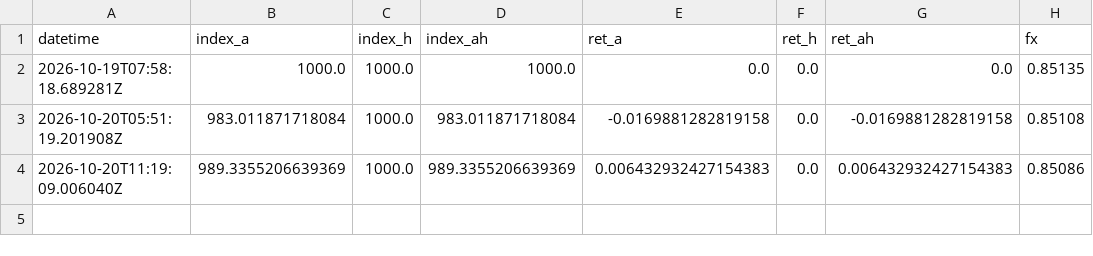
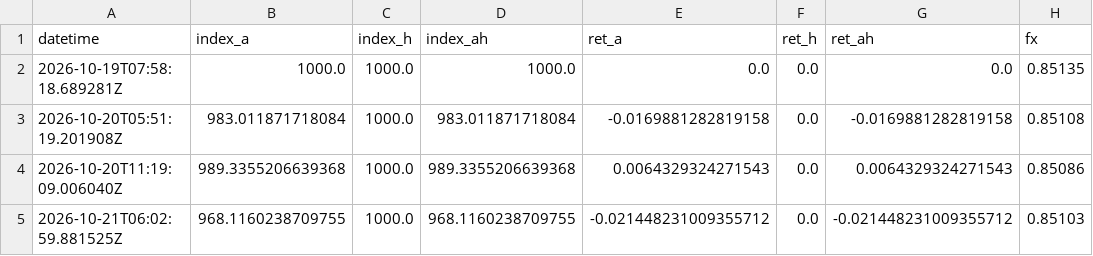
Before and after one commit to automobilewz-hue/auto-oem-index, a CSV file: data/index_history.csv, drawn as a sheet.

```diff
--- a/data/index_history.csv
+++ b/data/index_history.csv
@@ -3,2 +3,3 @@ datetime,index_a,index_h,index_ah,ret_a,ret_h,ret_ah,fx
 2026-10-20T05:51:19.201908Z,983.011871718084,1000.0,983.011871718084,-0.0169881282819158,0.0,-0.0169881282819158,0.85108
-2026-10-20T11:19:09.006040Z,989.3355206639369,1000.0,989.3355206639369,0.006432932427154383,0.0,0.006432932427154383,0.85086
+2026-10-20T11:19:09.006040Z,989.3355206639368,1000.0,989.3355206639368,0.0064329324271543,0.0,0.0064329324271543,0.85086
+2026-10-21T06:02:59.881525Z,968.1160238709755,1000.0,968.1160238709755,-0.021448231009355712,0.0,-0.021448231009355712,0.85103
```
Also changed, not shown: 1 other file.
